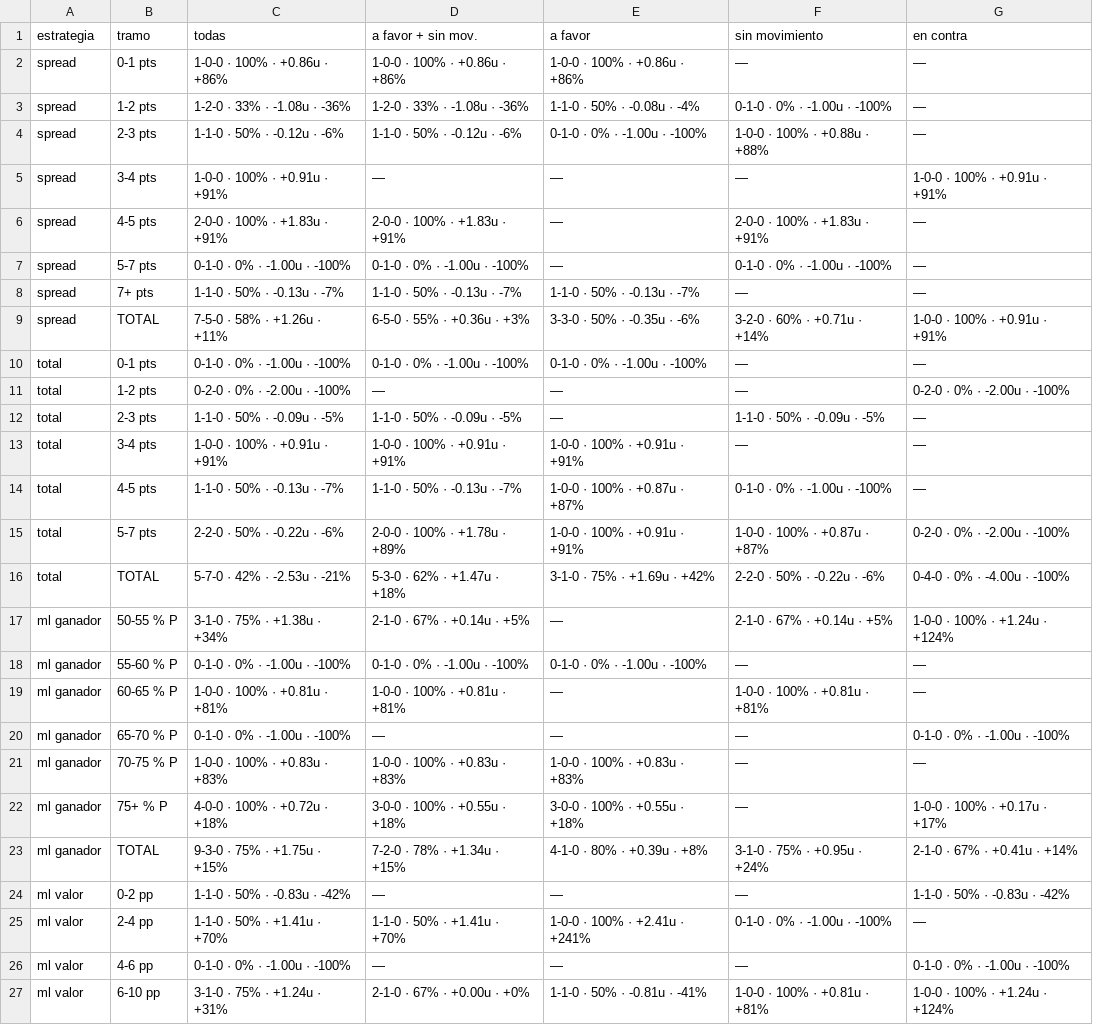
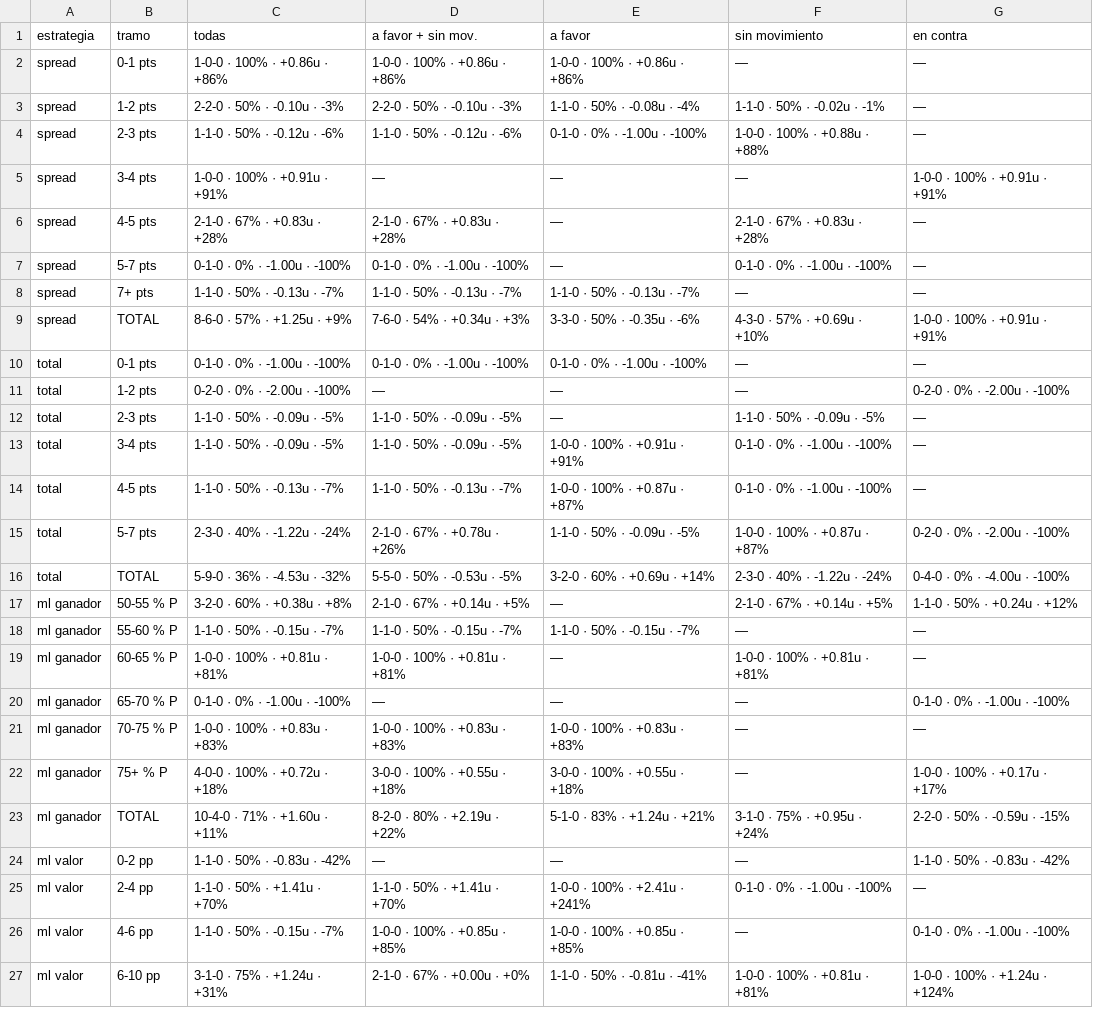
Before and after one commit to DaveBarracuda/nba-quant, a CSV file: ledger/weekly/2026-11-03_2026-11-09/edge_buckets.csv, drawn as a sheet; only a part is shown; the diff covers the shown part only.

```diff
--- a/ledger/weekly/2026-11-03_2026-11-09/edge_buckets.csv
+++ b/ledger/weekly/2026-11-03_2026-11-09/edge_buckets.csv
@@ -2,9 +2,9 @@ estrategia,tramo,todas,a favor + sin mov.,a favor,sin movimiento,en contra
 spread,0-1 pts,1-0-0 · 100% · +0.86u · +86%,1-0-0 · 100% · +0.86u · +86%,1-0-0 · 100% · +0.86u · +86%,—,—
-spread,1-2 pts,1-2-0 · 33% · -1.08u · -36%,1-2-0 · 33% · -1.08u · -36%,1-1-0 · 50% · -0.08u · -4%,0-1-0 · 0% · -1.00u · -100%,—
+spread,1-2 pts,2-2-0 · 50% · -0.10u · -3%,2-2-0 · 50% · -0.10u · -3%,1-1-0 · 50% · -0.08u · -4%,1-1-0 · 50% · -0.02u · -1%,—
 spread,2-3 pts,1-1-0 · 50% · -0.12u · -6%,1-1-0 · 50% · -0.12u · -6%,0-1-0 · 0% · -1.00u · -100%,1-0-0 · 100% · +0.88u · +88%,—
 spread,3-4 pts,1-0-0 · 100% · +0.91u · +91%,—,—,—,1-0-0 · 100% · +0.91u · +91%
-spread,4-5 pts,2-0-0 · 100% · +1.83u · +91%,2-0-0 · 100% · +1.83u · +91%,—,2-0-0 · 100% · +1.83u · +91%,—
+spread,4-5 pts,2-1-0 · 67% · +0.83u · +28%,2-1-0 · 67% · +0.83u · +28%,—,2-1-0 · 67% · +0.83u · +28%,—
 spread,5-7 pts,0-1-0 · 0% · -1.00u · -100%,0-1-0 · 0% · -1.00u · -100%,—,0-1-0 · 0% · -1.00u · -100%,—
 spread,7+ pts,1-1-0 · 50% · -0.13u · -7%,1-1-0 · 50% · -0.13u · -7%,1-1-0 · 50% · -0.13u · -7%,—,—
-spread,TOTAL,7-5-0 · 58% · +1.26u · +11%,6-5-0 · 55% · +0.36u · +3%,3-3-0 · 50% · -0.35u · -6%,3-2-0 · 60% · +0.71u · +14%,1-0-0 · 100% · +0.91u · +91%
+spread,TOTAL,8-6-0 · 57% · +1.25u · +9%,7-6-0 · 54% · +0.34u · +3%,3-3-0 · 50% · -0.35u · -6%,4-3-0 · 57% · +0.69u · +10%,1-0-0 · 100% · +0.91u · +91%
 total,0-1 pts,0-1-0 · 0% · -1.00u · -100%,0-1-0 · 0% · -1.00u · -100%,0-1-0 · 0% · -1.00u · -100%,—,—
@@ -12,8 +12,8 @@ total,1-2 pts,0-2-0 · 0% · -2.00u · -100%,—,—,—,0-2-0 · 0% · -2.00u
 total,2-3 pts,1-1-0 · 50% · -0.09u · -5%,1-1-0 · 50% · -0.09u · -5%,—,1-1-0 · 50% · -0.09u · -5%,—
-total,3-4 pts,1-0-0 · 100% · +0.91u · +91%,1-0-0 · 100% · +0.91u · +91%,1-0-0 · 100% · +0.91u · +91%,—,—
+total,3-4 pts,1-1-0 · 50% · -0.09u · -5%,1-1-0 · 50% · -0.09u · -5%,1-0-0 · 100% · +0.91u · +91%,0-1-0 · 0% · -1.00u · -100%,—
 total,4-5 pts,1-1-0 · 50% · -0.13u · -7%,1-1-0 · 50% · -0.13u · -7%,1-0-0 · 100% · +0.87u · +87%,0-1-0 · 0% · -1.00u · -100%,—
-total,5-7 pts,2-2-0 · 50% · -0.22u · -6%,2-0-0 · 100% · +1.78u · +89%,1-0-0 · 100% · +0.91u · +91%,1-0-0 · 100% · +0.87u · +87%,0-2-0 · 0% · -2.00u · -100%
-total,TOTAL,5-7-0 · 42% · -2.53u · -21%,5-3-0 · 62% · +1.47u · +18%,3-1-0 · 75% · +1.69u · +42%,2-2-0 · 50% · -0.22u · -6%,0-4-0 · 0% · -4.00u · -100%
-ml ganador,50-55 % P,3-1-0 · 75% · +1.38u · +34%,2-1-0 · 67% · +0.14u · +5%,—,2-1-0 · 67% · +0.14u · +5%,1-0-0 · 100% · +1.24u · +124%
-ml ganador,55-60 % P,0-1-0 · 0% · -1.00u · -100%,0-1-0 · 0% · -1.00u · -100%,0-1-0 · 0% · -1.00u · -100%,—,—
+total,5-7 pts,2-3-0 · 40% · -1.22u · -24%,2-1-0 · 67% · +0.78u · +26%,1-1-0 · 50% · -0.09u · -5%,1-0-0 · 100% · +0.87u · +87%,0-2-0 · 0% · -2.00u · -100%
+total,TOTAL,5-9-0 · 36% · -4.53u · -32%,5-5-0 · 50% · -0.53u · -5%,3-2-0 · 60% · +0.69u · +14%,2-3-0 · 40% · -1.22u · -24%,0-4-0 · 0% · -4.00u · -100%
+ml ganador,50-55 % P,3-2-0 · 60% · +0.38u · +8%,2-1-0 · 67% · +0.14u · +5%,—,2-1-0 · 67% · +0.14u · +5%,1-1-0 · 50% · +0.24u · +12%
+ml ganador,55-60 % P,1-1-0 · 50% · -0.15u · -7%,1-1-0 · 50% · -0.15u · -7%,1-1-0 · 50% · -0.15u · -7%,—,—
 ml ganador,60-65 % P,1-0-0 · 100% · +0.81u · +81%,1-0-0 · 100% · +0.81u · +81%,—,1-0-0 · 100% · +0.81u · +81%,—
@@ -22,6 +22,6 @@ ml ganador,70-75 % P,1-0-0 · 100% · +0.83u · +83%,1-0-0 · 100% · +0.83u ·
 ml ganador,75+ % P,4-0-0 · 100% · +0.72u · +18%,3-0-0 · 100% · +0.55u · +18%,3-0-0 · 100% · +0.55u · +18%,—,1-0-0 · 100% · +0.17u · +17%
-ml ganador,TOTAL,9-3-0 · 75% · +1.75u · +15%,7-2-0 · 78% · +1.34u · +15%,4-1-0 · 80% · +0.39u · +8%,3-1-0 · 75% · +0.95u · +24%,2-1-0 · 67% · +0.41u · +14%
+ml ganador,TOTAL,10-4-0 · 71% · +1.60u · +11%,8-2-0 · 80% · +2.19u · +22%,5-1-0 · 83% · +1.24u · +21%,3-1-0 · 75% · +0.95u · +24%,2-2-0 · 50% · -0.59u · -15%
 ml valor,0-2 pp,1-1-0 · 50% · -0.83u · -42%,—,—,—,1-1-0 · 50% · -0.83u · -42%
 ml valor,2-4 pp,1-1-0 · 50% · +1.41u · +70%,1-1-0 · 50% · +1.41u · +70%,1-0-0 · 100% · +2.41u · +241%,0-1-0 · 0% · -1.00u · -100%,—
-ml valor,4-6 pp,0-1-0 · 0% · -1.00u · -100%,—,—,—,0-1-0 · 0% · -1.00u · -100%
+ml valor,4-6 pp,1-1-0 · 50% · -0.15u · -7%,1-0-0 · 100% · +0.85u · +85%,1-0-0 · 100% · +0.85u · +85%,—,0-1-0 · 0% · -1.00u · -100%
 ml valor,6-10 pp,3-1-0 · 75% · +1.24u · +31%,2-1-0 · 67% · +0.00u · +0%,1-1-0 · 50% · -0.81u · -41%,1-0-0 · 100% · +0.81u · +81%,1-0-0 · 100% · +1.24u · +124%
```
Also changed, not shown: 6 edited cells elsewhere in this file, ledger/picks.csv, ledger/weekly/2026-11-03_2026-11-09/picks.csv, 7 other files.
